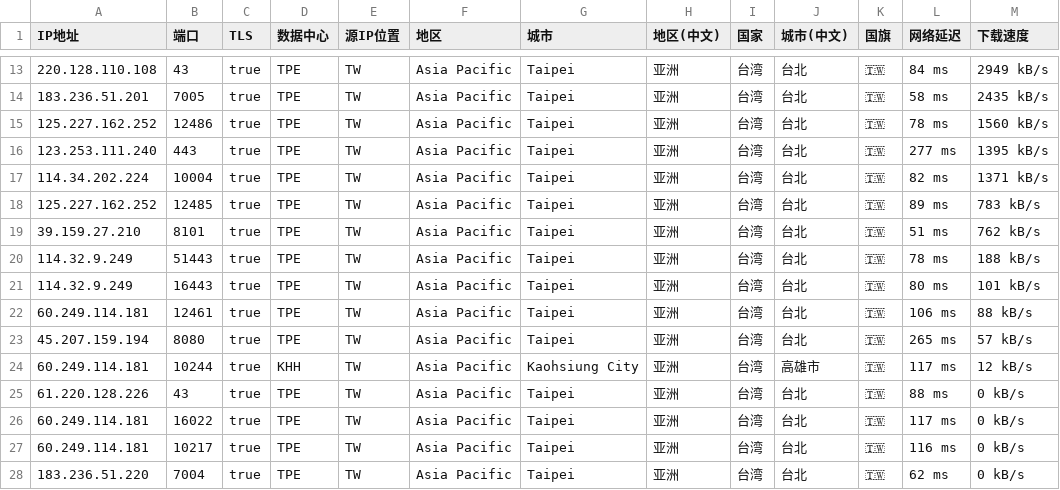
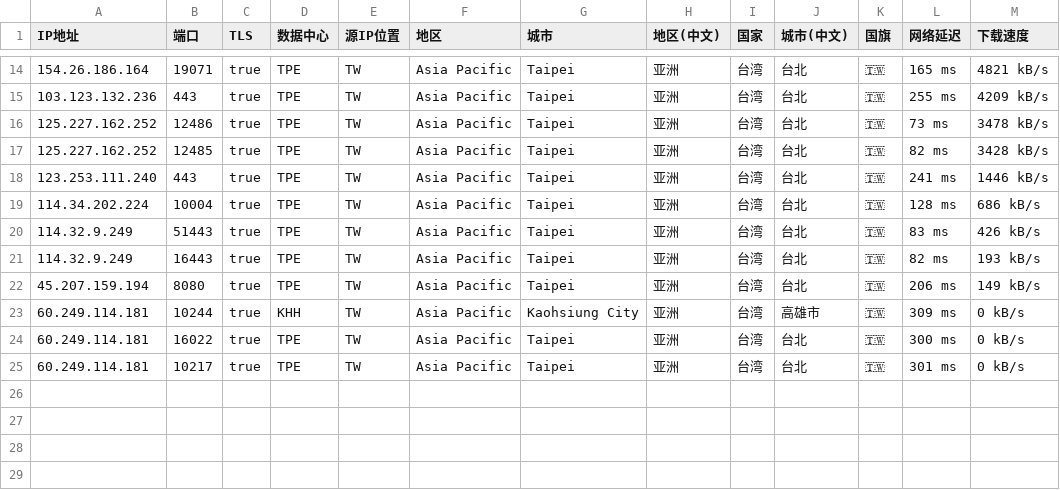
Before and after one commit to zhenjiaoer/Worker, a CSV file: TW.csv, drawn as a sheet; only a part is shown, gaps mark what is left out; the diff covers the shown part only.

```diff
--- a/TW.csv
+++ b/TW.csv
@@ -13,16 +14,12 @@ IP地址,端口,TLS,数据中心,源IP位置,地区,城市,地区(中文),国家
-220.128.110.108,43,true,TPE,TW,Asia Pacific,Taipei,亚洲,台湾,台北,🇹🇼,84 ms,2949 kB/s
-183.236.51.201,7005,true,TPE,TW,Asia Pacific,Taipei,亚洲,台湾,台北,🇹🇼,58 ms,2435 kB/s
-125.227.162.252,12486,true,TPE,TW,Asia Pacific,Taipei,亚洲,台湾,台北,🇹🇼,78 ms,1560 kB/s
-123.253.111.240,443,true,TPE,TW,Asia Pacific,Taipei,亚洲,台湾,台北,🇹🇼,277 ms,1395 kB/s
-114.34.202.224,10004,true,TPE,TW,Asia Pacific,Taipei,亚洲,台湾,台北,🇹🇼,82 ms,1371 kB/s
-125.227.162.252,12485,true,TPE,TW,Asia Pacific,Taipei,亚洲,台湾,台北,🇹🇼,89 ms,783 kB/s
-39.159.27.210,8101,true,TPE,TW,Asia Pacific,Taipei,亚洲,台湾,台北,🇹🇼,51 ms,762 kB/s
-114.32.9.249,51443,true,TPE,TW,Asia Pacific,Taipei,亚洲,台湾,台北,🇹🇼,78 ms,188 kB/s
-114.32.9.249,16443,true,TPE,TW,Asia Pacific,Taipei,亚洲,台湾,台北,🇹🇼,80 ms,101 kB/s
-60.249.114.181,12461,true,TPE,TW,Asia Pacific,Taipei,亚洲,台湾,台北,🇹🇼,106 ms,88 kB/s
-45.207.159.194,8080,true,TPE,TW,Asia Pacific,Taipei,亚洲,台湾,台北,🇹🇼,265 ms,57 kB/s
-60.249.114.181,10244,true,KHH,TW,Asia Pacific,Kaohsiung City,亚洲,台湾,高雄市,🇹🇼,117 ms,12 kB/s
-61.220.128.226,43,true,TPE,TW,Asia Pacific,Taipei,亚洲,台湾,台北,🇹🇼,88 ms,0 kB/s
-60.249.114.181,16022,true,TPE,TW,Asia Pacific,Taipei,亚洲,台湾,台北,🇹🇼,117 ms,0 kB/s
-60.249.114.181,10217,true,TPE,TW,Asia Pacific,Taipei,亚洲,台湾,台北,🇹🇼,116 ms,0 kB/s
-183.236.51.220,7004,true,TPE,TW,Asia Pacific,Taipei,亚洲,台湾,台北,🇹🇼,62 ms,0 kB/s
+154.26.186.164,19071,true,TPE,TW,Asia Pacific,Taipei,亚洲,台湾,台北,🇹🇼,165 ms,4821 kB/s
+103.123.132.236,443,true,TPE,TW,Asia Pacific,Taipei,亚洲,台湾,台北,🇹🇼,255 ms,4209 kB/s
+125.227.162.252,12486,true,TPE,TW,Asia Pacific,Taipei,亚洲,台湾,台北,🇹🇼,73 ms,3478 kB/s
+125.227.162.252,12485,true,TPE,TW,Asia Pacific,Taipei,亚洲,台湾,台北,🇹🇼,82 ms,3428 kB/s
+123.253.111.240,443,true,TPE,TW,Asia Pacific,Taipei,亚洲,台湾,台北,🇹🇼,241 ms,1446 kB/s
+114.34.202.224,10004,true,TPE,TW,Asia Pacific,Taipei,亚洲,台湾,台北,🇹🇼,128 ms,686 kB/s
+114.32.9.249,51443,true,TPE,TW,Asia Pacific,Taipei,亚洲,台湾,台北,🇹🇼,83 ms,426 kB/s
+114.32.9.249,16443,true,TPE,TW,Asia Pacific,Taipei,亚洲,台湾,台北,🇹🇼,82 ms,193 kB/s
+45.207.159.194,8080,true,TPE,TW,Asia Pacific,Taipei,亚洲,台湾,台北,🇹🇼,206 ms,149 kB/s
+60.249.114.181,10244,true,KHH,TW,Asia Pacific,Kaohsiung City,亚洲,台湾,高雄市,🇹🇼,309 ms,0 kB/s
+60.249.114.181,16022,true,TPE,TW,Asia Pacific,Taipei,亚洲,台湾,台北,🇹🇼,300 ms,0 kB/s
+60.249.114.181,10217,true,TPE,TW,Asia Pacific,Taipei,亚洲,台湾,台北,🇹🇼,301 ms,0 kB/s
```
Also changed, not shown: 2 added rows, 1 removed row and 29 edited cells elsewhere in this file, HK.csv, SG.csv, 3 other files.
